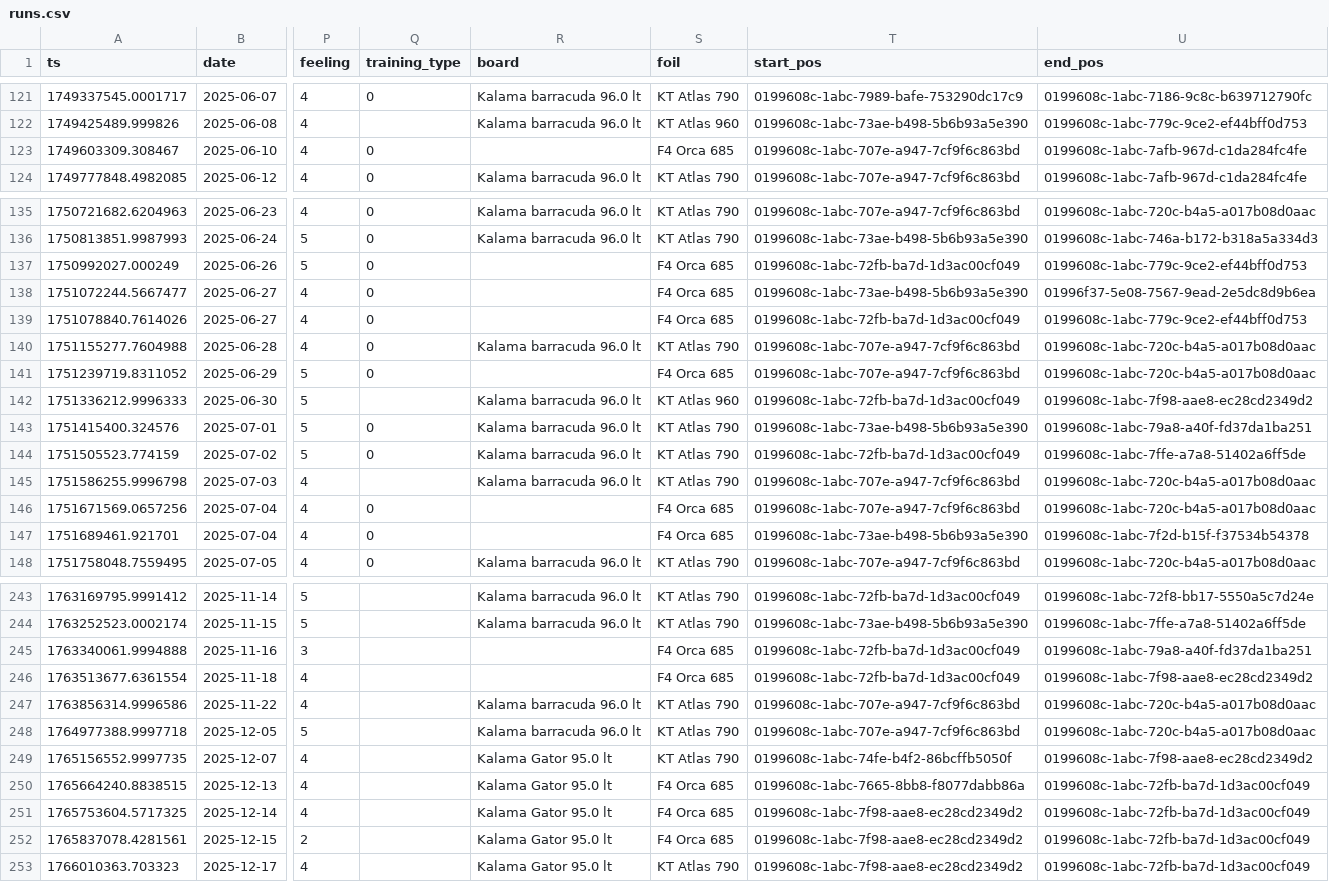
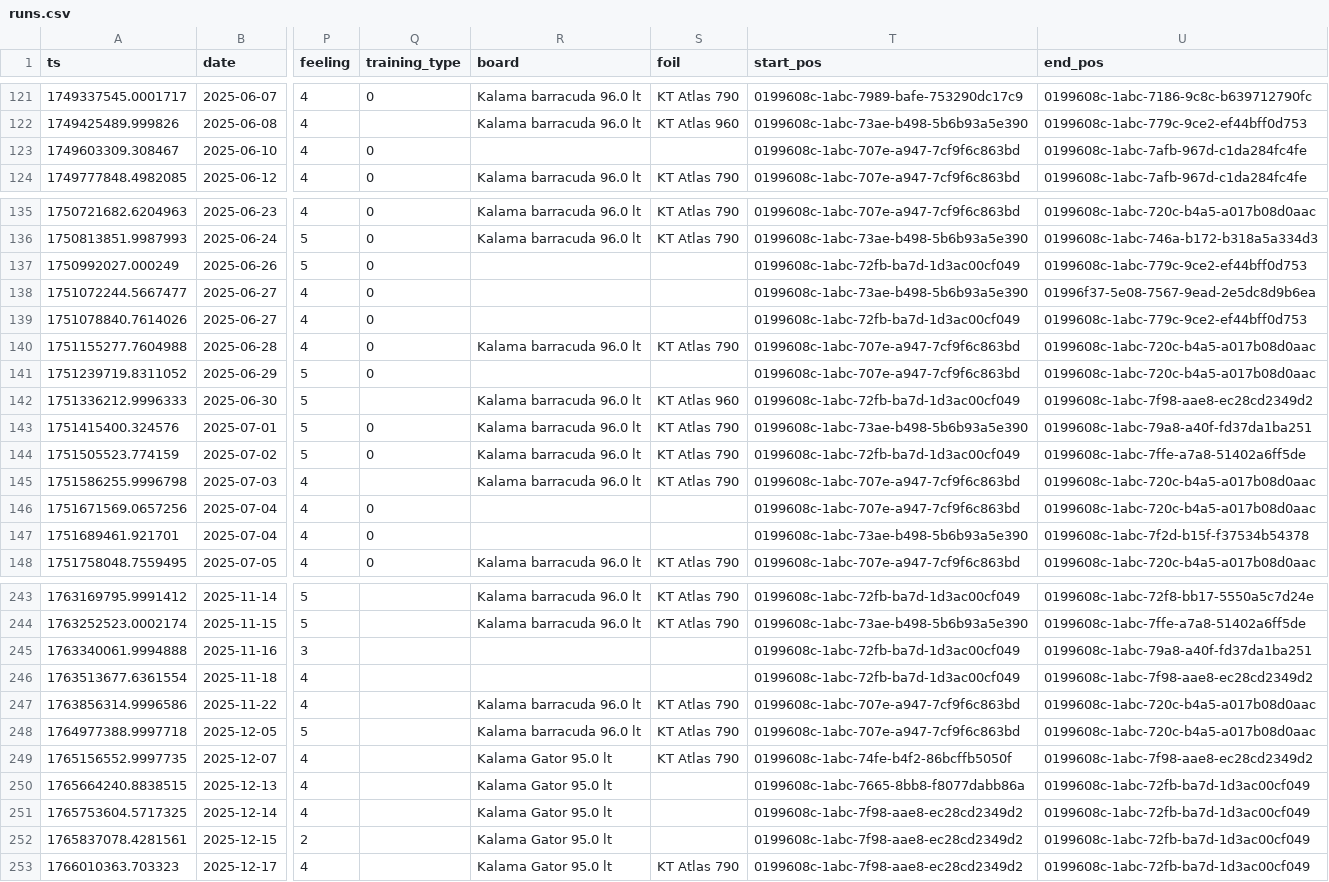
Before and after one commit to dustin/dwp, a CSV file: web/src/data/runs.csv, drawn as a sheet; only a part is shown, gaps mark what is left out; the diff covers the shown part only; the diff names each change by its address in the sheet, - before the commit and + after, or states it on an @@ line.

Commit message:
Fix up some incorrect foils

```diff
--- a/web/src/data/runs.csv
+++ b/web/src/data/runs.csv
-S123 (foil): F4 Orca 685
+S123 (foil): (empty)
-S137:S139 (foil): F4 Orca 685
+S137:S139 (foil): (empty)
-S141 (foil): F4 Orca 685
+S141 (foil): (empty)
-S146:S147 (foil): F4 Orca 685
+S146:S147 (foil): (empty)
-S245:S246 (foil): F4 Orca 685
+S245:S246 (foil): (empty)
-S250:S252 (foil): F4 Orca 685
+S250:S252 (foil): (empty)
```
Also changed, not shown: 8 edited cells elsewhere in this file.
